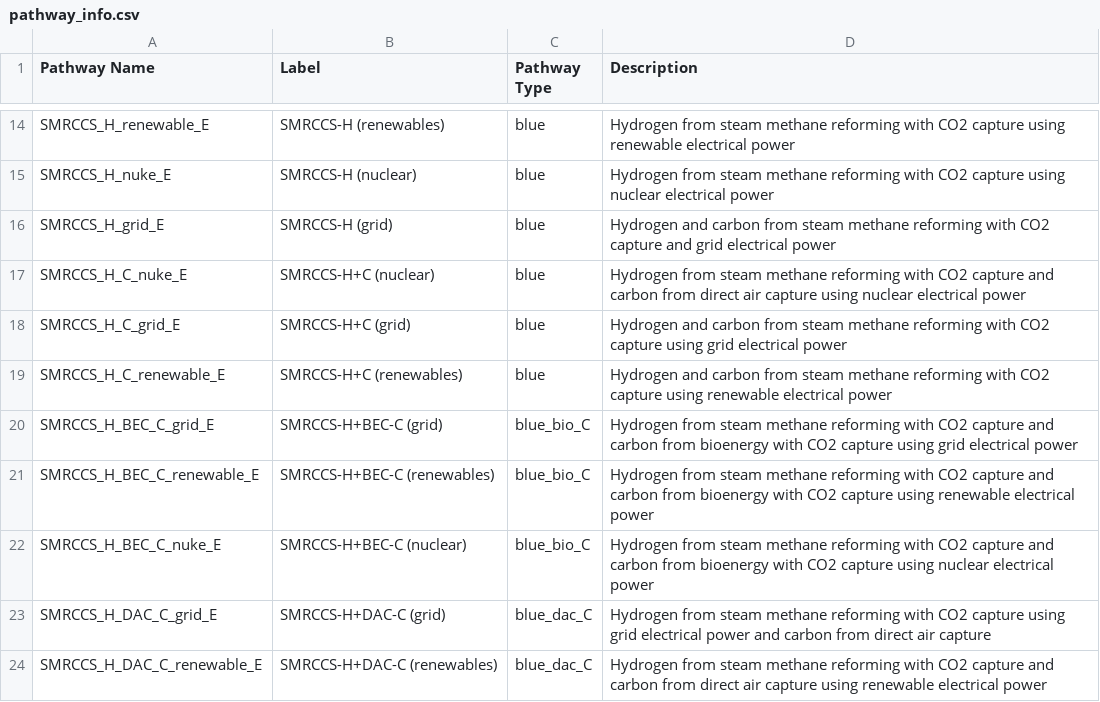
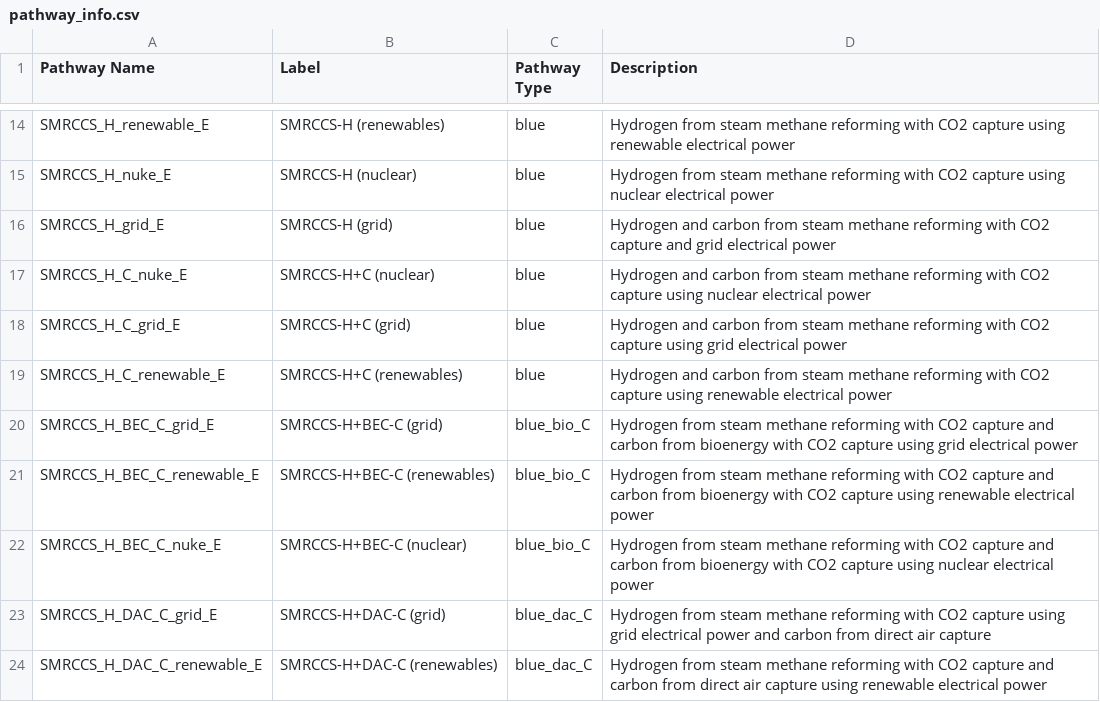
Before and after one commit to mcsc-impact-climate/MIT_NavigaTE_inputs, a CSV file: info_files/pathway_info.csv, drawn as a sheet; only a part is shown, gaps mark what is left out.

Commit message:
Updated the description of SMRCCS_H_C_nuke_E pathway

```diff
--- a/info_files/pathway_info.csv
+++ b/info_files/pathway_info.csv
@@ -16,3 +16,3 @@ SMRCCS_H_nuke_E,SMRCCS-H (nuclear),blue,Hydrogen from steam methane reforming wi
 SMRCCS_H_grid_E,SMRCCS-H (grid),blue,Hydrogen and carbon from steam methane reforming with CO2 capture and grid electrical power
-SMRCCS_H_C_nuke_E,SMRCCS-H+C (nuclear),blue,Hydrogen from steam methane reforming with CO2 capture and carbon from direct air capture using nuclear electrical power
+SMRCCS_H_C_nuke_E,SMRCCS-H+C (nuclear),blue,Hydrogen and carbon from steam methane reforming with CO2 capture using nuclear electrical power
 SMRCCS_H_C_grid_E,SMRCCS-H+C (grid),blue,Hydrogen and carbon from steam methane reforming with CO2 capture using grid electrical power
```
